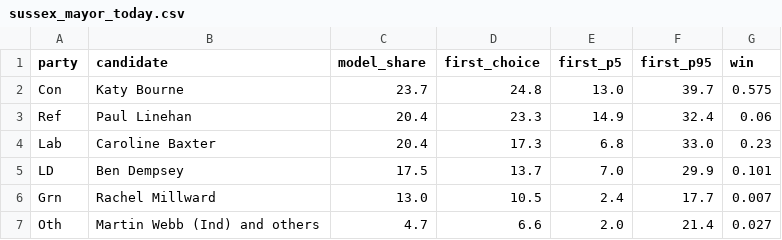
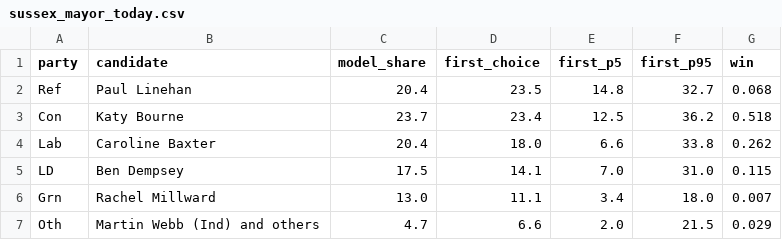
Before and after one commit to riskypearl/Forecast-Model, a CSV file: uk/data/sussex_mayor_today.csv, drawn as a sheet.

```diff
--- a/uk/data/sussex_mayor_today.csv
+++ b/uk/data/sussex_mayor_today.csv
@@ -1,7 +1,7 @@
 party,candidate,model_share,first_choice,first_p5,first_p95,win
-Con,Katy Bourne,23.7,24.8,13.0,39.7,0.575
-Ref,Paul Linehan,20.4,23.3,14.9,32.4,0.06
-Lab,Caroline Baxter,20.4,17.3,6.8,33.0,0.23
-LD,Ben Dempsey,17.5,13.7,7.0,29.9,0.101
-Grn,Rachel Millward,13.0,10.5,2.4,17.7,0.007
-Oth,Martin Webb (Ind) and others,4.7,6.6,2.0,21.4,0.027
+Ref,Paul Linehan,20.4,23.5,14.8,32.7,0.068
+Con,Katy Bourne,23.7,23.4,12.5,36.2,0.518
+Lab,Caroline Baxter,20.4,18.0,6.6,33.8,0.262
+LD,Ben Dempsey,17.5,14.1,7.0,31.0,0.115
+Grn,Rachel Millward,13.0,11.1,3.4,18.0,0.007
+Oth,Martin Webb (Ind) and others,4.7,6.6,2.0,21.5,0.029
```
Also changed, not shown: uk/data/sussex_mayor.csv, 2 other files.
